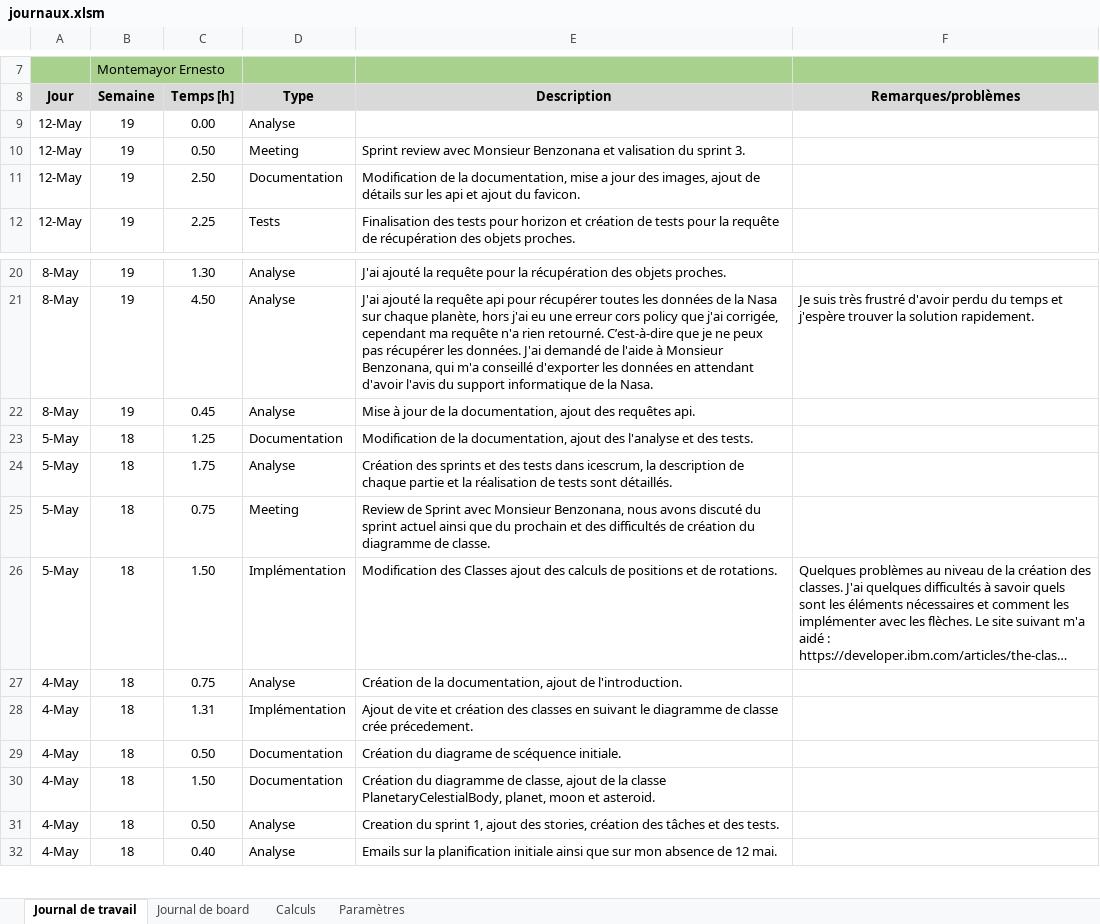
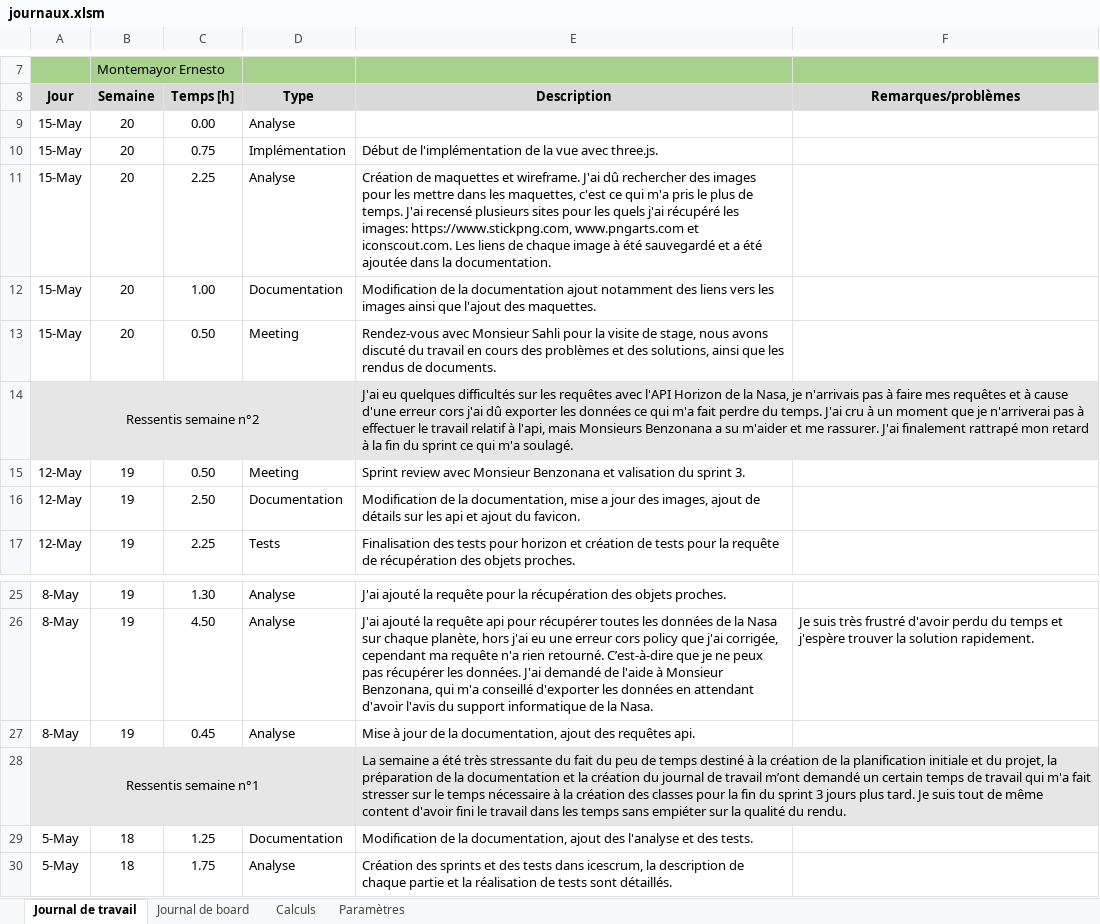
Before and after one commit to JuilletMikael/TPI-stellarmap-3D, an Excel workbook: documents/journaux.xlsm, sheet Journal de travail, drawn as a sheet; only a part is shown, gaps mark what is left out; the shorter side is filled out with more unchanged rows; long unchanged cells end in …; values as stored, in another font and other column widths than the file's, no borders; charts and pictures not drawn; the diff names each change by its address in the sheet, - before the commit and + after, or states it on an @@ line.

Commit message:
adding mockups & wireframe

```diff
--- a/documents/journaux.xlsm (sheet Journal de travail)
+++ b/documents/journaux.xlsm (sheet Journal de travail)
-A9 (Jour): 12-May
+A9 (Jour): 15-May
-B9 (Semaine): 19
+B9 (Semaine): 20
+row 10: 15-May | 20 | 0.75 | Implémentation | Début de l'implémentation de la vue avec three.js.
+row 11: 15-May | 20 | 2.25 | Analyse | Création de maquettes et wireframe. J'ai dû rechercher des images pour les mettre dans les maquettes, c'est ce qui m'a pris le plus de temps. J'ai recensé plusieurs sites pour les quels j'ai récupéré les images: https://www.stickpng.com, www.pngarts.com et iconscout.com. Les liens de chaque image à été sauvegardé et a été ajoutée dans la documentation.
+row 12: 15-May | 20 | 1.00 | Documentation | Modification de la documentation ajout notamment des liens vers les images ainsi que l'ajout des maquettes.
+row 13: 15-May | 20 | 0.50 | Meeting | Rendez-vous avec Monsieur Sahli pour la visite de stage, nous avons discuté du travail en cours des problèmes et des solutions, ainsi que les rendus de documents.
+row 14: Ressentis semaine n°2 |  |  |  | J'ai eu quelques difficultés sur les requêtes avec l'API Horizon de la Nasa, je n'arrivais pas à faire mes requêtes et à cause d'une erreur cors j'ai dû exporter les données ce qui m'a fait perdre du temps. J'ai cru à un moment que je n'arriverai pas à effectuer le travail relatif à l'api, mais Monsieurs Benzonana a su m'aider et me rassurer. J'ai finalement rattrapé mon retard à la fin du sprint ce qui m'a soulagé.
+row 28: Ressentis semaine n°1 |  |  |  | La semaine a été très stressante du fait du peu de temps destiné à la création de la planification initiale et du projet, la préparation de la documentation et la création du journal de travail m’ont demandé un certain temps de travail qui m'a fait stresser sur le temps nécessaire à la création des classes pour la fin du sprint 3 jours plus tard. Je suis tout de même content d'avoir fini le travail dans les temps sans empiéter sur la qualité du rendu.
```
Also changed, not shown: sheet Journal de board, formulas that keep their value, 3 other files.
